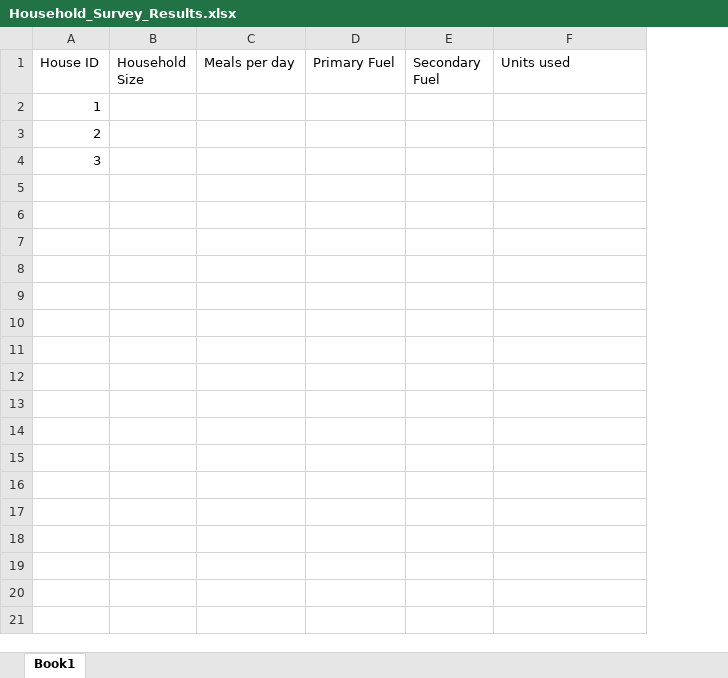
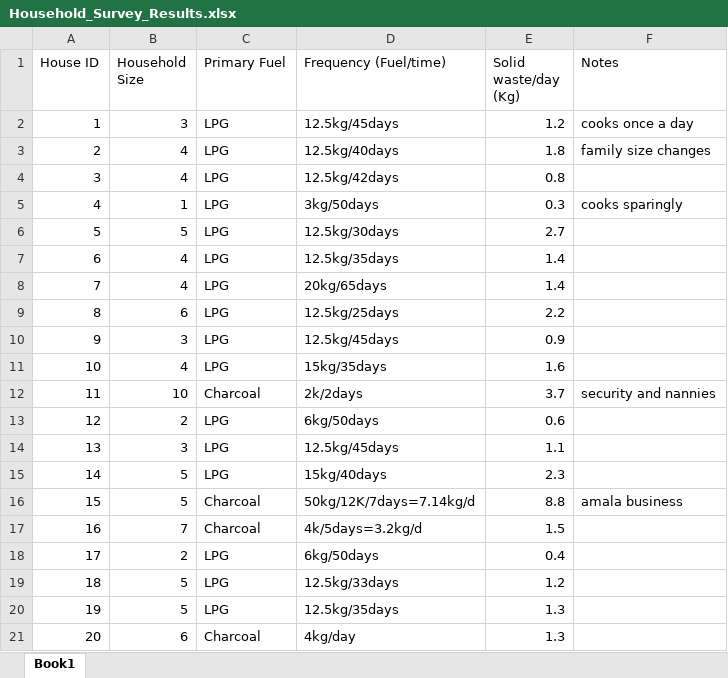
Before and after one commit to Khalmade/Biogas-system, an Excel workbook: data/Household_Survey_Results.xlsx, sheet Book1, drawn as a sheet; values as stored, in another font and other column widths than the file's, no borders; removed rows and columns are numbered as before the commit, all else as after; the diff names each change by its address in the sheet, - before the commit and + after, or states it on an @@ line.

```diff
--- a/data/Household_Survey_Results.xlsx (sheet Book1)
+++ b/data/Household_Survey_Results.xlsx (sheet Book1)
-column C (Meals per day), empty
+column D (Frequency (Fuel/time)), rows 2-4: 12.5kg/45days | 12.5kg/40days | 12.5kg/42days
-E1: Secondary Fuel
+E1: Solid waste/day (Kg)
-F1: Units used
+F1: Notes
-B2 (Household Size): (empty)
+B2 (Household Size): 3
-C2:C4 (Primary Fuel): (empty)
+C2:C4 (Primary Fuel): LPG
-E2 (Solid waste/day (Kg)): (empty)
+E2 (Solid waste/day (Kg)): 1.2
-F2 (Notes): (empty)
+F2 (Notes): cooks once a day
-B3:B4 (Household Size): (empty)
+B3:B4 (Household Size): 4
-E3 (Solid waste/day (Kg)): (empty)
+E3 (Solid waste/day (Kg)): 1.8
-F3 (Notes): (empty)
+F3 (Notes): family size changes
-E4 (Solid waste/day (Kg)): (empty)
+E4 (Solid waste/day (Kg)): 0.8
+row 5: 4 | 1 | LPG | 3kg/50days | 0.3 | cooks sparingly
+row 6: 5 | 5 | LPG | 12.5kg/30days | 2.7
+row 7: 6 | 4 | LPG | 12.5kg/35days | 1.4
+row 8: 7 | 4 | LPG | 20kg/65days | 1.4
+row 9: 8 | 6 | LPG | 12.5kg/25days | 2.2
+row 10: 9 | 3 | LPG | 12.5kg/45days | 0.9
+row 11: 10 | 4 | LPG | 15kg/35days | 1.6
+row 12: 11 | 10 | Charcoal | 2k/2days | 3.7 | security and nannies
+row 13: 12 | 2 | LPG | 6kg/50days | 0.6
+row 14: 13 | 3 | LPG | 12.5kg/45days | 1.1
+row 15: 14 | 5 | LPG | 15kg/40days | 2.3
+row 16: 15 | 5 | Charcoal | 50kg/12K/7days=7.14kg/d | 8.8 | amala business
+row 17: 16 | 7 | Charcoal | 4k/5days=3.2kg/d | 1.5
+row 18: 17 | 2 | LPG | 6kg/50days | 0.4
+row 19: 18 | 5 | LPG | 12.5kg/33days | 1.2
+row 20: 19 | 5 | LPG | 12.5kg/35days | 1.3
+row 21: 20 | 6 | Charcoal | 4kg/day | 1.3
```
Also changed, not shown: 2 other files.
